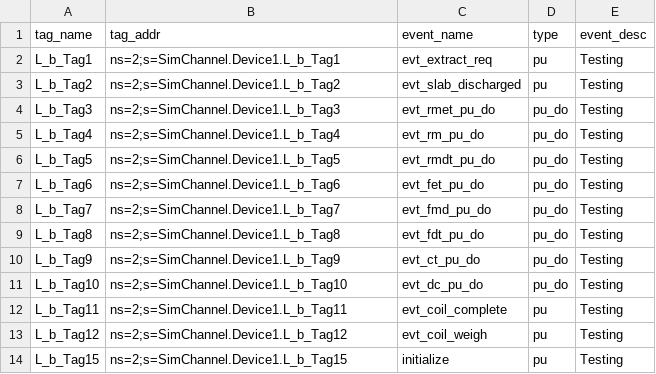
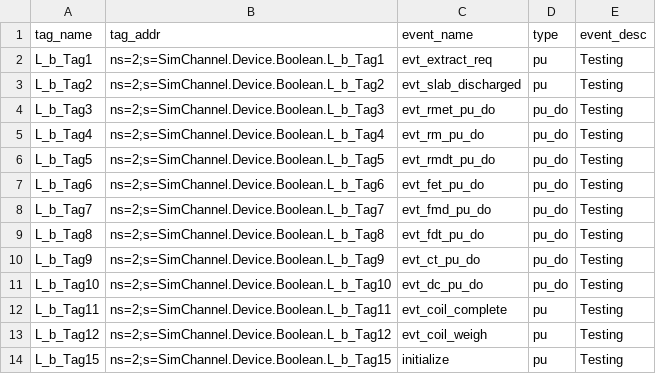
Before and after one commit to sunilgoothy/TICS-SIM, a CSV file: SIM/tics_events.csv, drawn as a sheet.

```diff
--- a/SIM/tics_events.csv
+++ b/SIM/tics_events.csv
@@ -1,14 +1,14 @@
 tag_name,tag_addr,event_name,type,event_desc
-L_b_Tag1,ns=2;s=SimChannel.Device1.L_b_Tag1,evt_extract_req,pu,Testing
-L_b_Tag2,ns=2;s=SimChannel.Device1.L_b_Tag2,evt_slab_discharged,pu,Testing
-L_b_Tag3,ns=2;s=SimChannel.Device1.L_b_Tag3,evt_rmet_pu_do,pu_do,Testing
-L_b_Tag4,ns=2;s=SimChannel.Device1.L_b_Tag4,evt_rm_pu_do,pu_do,Testing
-L_b_Tag5,ns=2;s=SimChannel.Device1.L_b_Tag5,evt_rmdt_pu_do,pu_do,Testing
-L_b_Tag6,ns=2;s=SimChannel.Device1.L_b_Tag6,evt_fet_pu_do,pu_do,Testing
-L_b_Tag7,ns=2;s=SimChannel.Device1.L_b_Tag7,evt_fmd_pu_do,pu_do,Testing
-L_b_Tag8,ns=2;s=SimChannel.Device1.L_b_Tag8,evt_fdt_pu_do,pu_do,Testing
-L_b_Tag9,ns=2;s=SimChannel.Device1.L_b_Tag9,evt_ct_pu_do,pu_do,Testing
-L_b_Tag10,ns=2;s=SimChannel.Device1.L_b_Tag10,evt_dc_pu_do,pu_do,Testing
-L_b_Tag11,ns=2;s=SimChannel.Device1.L_b_Tag11,evt_coil_complete,pu,Testing
-L_b_Tag12,ns=2;s=SimChannel.Device1.L_b_Tag12,evt_coil_weigh,pu,Testing
-L_b_Tag15,ns=2;s=SimChannel.Device1.L_b_Tag15,initialize,pu,Testing
+L_b_Tag1,ns=2;s=SimChannel.Device.Boolean.L_b_Tag1,evt_extract_req,pu,Testing
+L_b_Tag2,ns=2;s=SimChannel.Device.Boolean.L_b_Tag2,evt_slab_discharged,pu,Testing
+L_b_Tag3,ns=2;s=SimChannel.Device.Boolean.L_b_Tag3,evt_rmet_pu_do,pu_do,Testing
+L_b_Tag4,ns=2;s=SimChannel.Device.Boolean.L_b_Tag4,evt_rm_pu_do,pu_do,Testing
+L_b_Tag5,ns=2;s=SimChannel.Device.Boolean.L_b_Tag5,evt_rmdt_pu_do,pu_do,Testing
+L_b_Tag6,ns=2;s=SimChannel.Device.Boolean.L_b_Tag6,evt_fet_pu_do,pu_do,Testing
+L_b_Tag7,ns=2;s=SimChannel.Device.Boolean.L_b_Tag7,evt_fmd_pu_do,pu_do,Testing
+L_b_Tag8,ns=2;s=SimChannel.Device.Boolean.L_b_Tag8,evt_fdt_pu_do,pu_do,Testing
+L_b_Tag9,ns=2;s=SimChannel.Device.Boolean.L_b_Tag9,evt_ct_pu_do,pu_do,Testing
+L_b_Tag10,ns=2;s=SimChannel.Device.Boolean.L_b_Tag10,evt_dc_pu_do,pu_do,Testing
+L_b_Tag11,ns=2;s=SimChannel.Device.Boolean.L_b_Tag11,evt_coil_complete,pu,Testing
+L_b_Tag12,ns=2;s=SimChannel.Device.Boolean.L_b_Tag12,evt_coil_weigh,pu,Testing
+L_b_Tag15,ns=2;s=SimChannel.Device.Boolean.L_b_Tag15,initialize,pu,Testing
```
Also changed, not shown: TICSEvtMgr/tics_events.csv, 3 other files.
